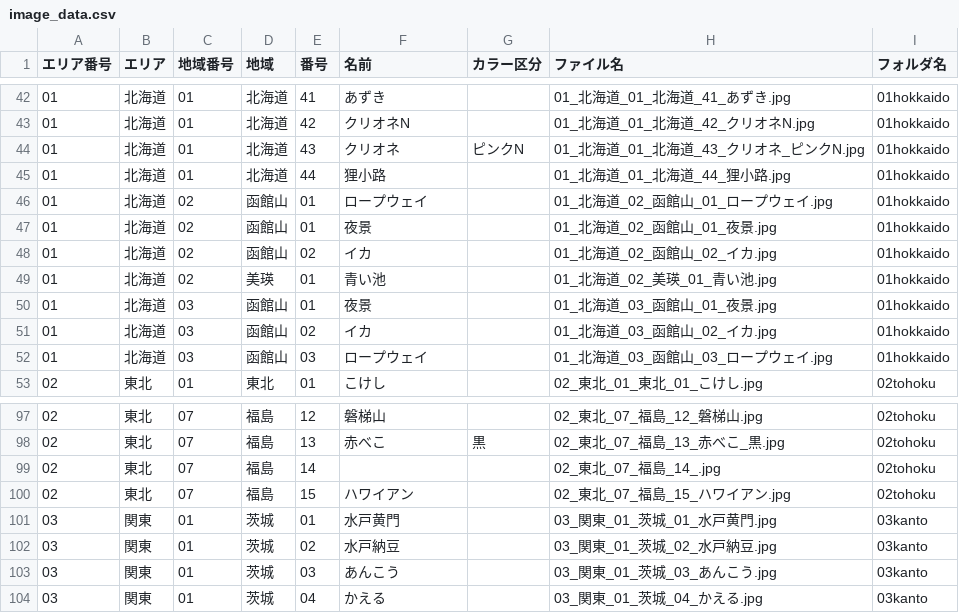
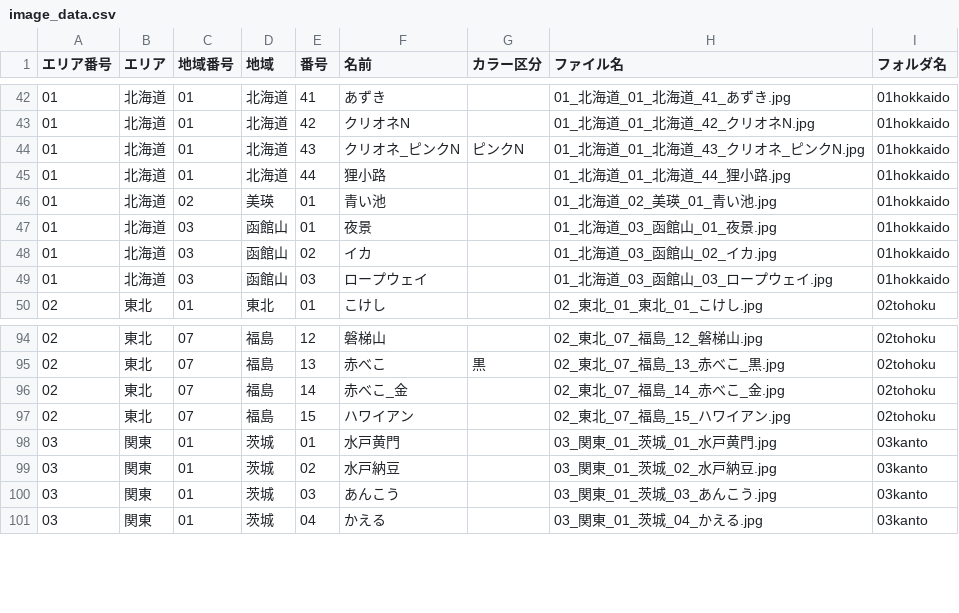
Before and after one commit to spicaspice/my-mokeke-mosaic-viewer, a CSV file: image_data.csv, drawn as a sheet; only a part is shown, gaps mark what is left out.

```diff
--- a/image_data.csv
+++ b/image_data.csv
@@ -43,7 +43,4 @@
 "01","北海道","01","北海道","42","クリオネN","","01_北海道_01_北海道_42_クリオネN.jpg","01hokkaido"
-"01","北海道","01","北海道","43","クリオネ","ピンクN","01_北海道_01_北海道_43_クリオネ_ピンクN.jpg","01hokkaido"
+"01","北海道","01","北海道","43","クリオネ_ピンクN","ピンクN","01_北海道_01_北海道_43_クリオネ_ピンクN.jpg","01hokkaido"
 "01","北海道","01","北海道","44","狸小路","","01_北海道_01_北海道_44_狸小路.jpg","01hokkaido"
-"01","北海道","02","函館山","01","ロープウェイ","","01_北海道_02_函館山_01_ロープウェイ.jpg","01hokkaido"
-"01","北海道","02","函館山","01","夜景","","01_北海道_02_函館山_01_夜景.jpg","01hokkaido"
-"01","北海道","02","函館山","02","イカ","","01_北海道_02_函館山_02_イカ.jpg","01hokkaido"
 "01","北海道","02","美瑛","01","青い池","","01_北海道_02_美瑛_01_青い池.jpg","01hokkaido"
@@ -98,3 +95,3 @@
 "02","東北","07","福島","13","赤べこ","黒","02_東北_07_福島_13_赤べこ_黒.jpg","02tohoku"
-"02","東北","07","福島","14","","","02_東北_07_福島_14_.jpg","02tohoku"
+"02","東北","07","福島","14","赤べこ_金","","02_東北_07_福島_14_赤べこ_金.jpg","02tohoku"
 "02","東北","07","福島","15","ハワイアン","","02_東北_07_福島_15_ハワイアン.jpg","02tohoku"
```
Also changed, not shown: 8 other files.
